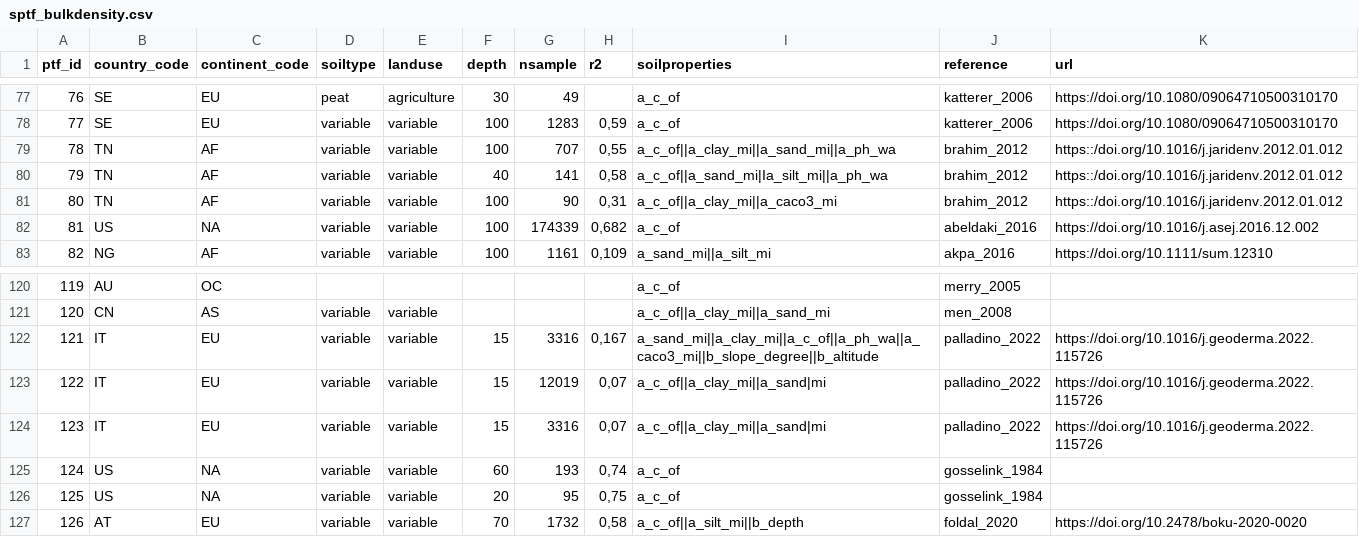
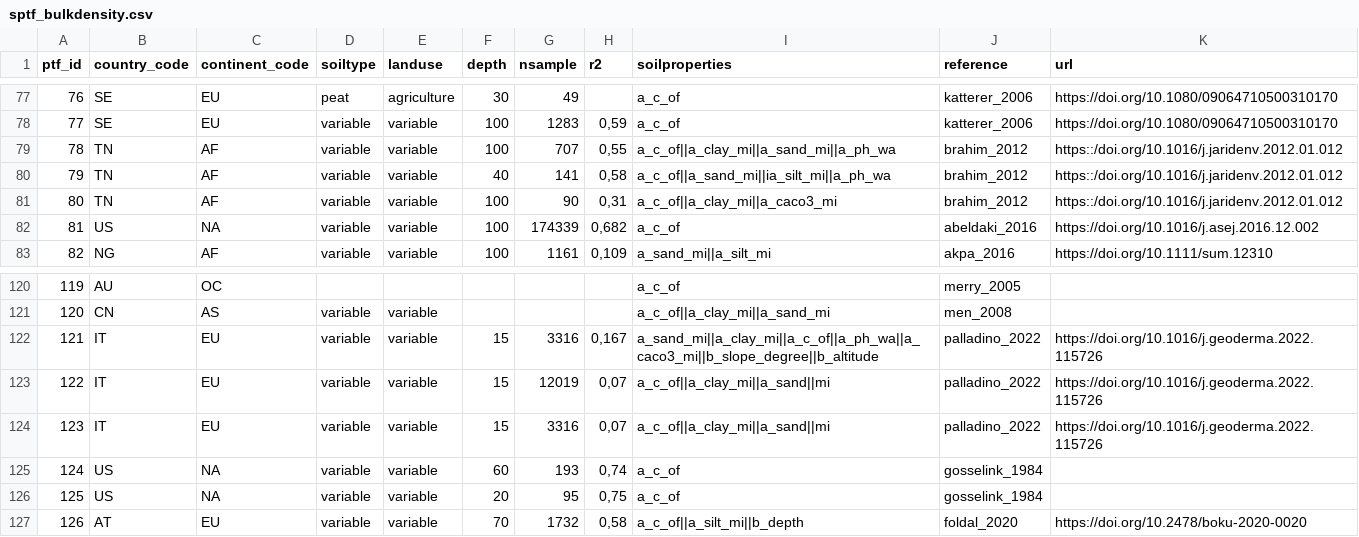
Before and after one commit to AgroCares/soilptf, a CSV file: dev/sptf_bulkdensity.csv, drawn as a sheet; only a part is shown, gaps mark what is left out.

Commit message:
correct soilproperty seperator in csv

```diff
--- a/dev/sptf_bulkdensity.csv
+++ b/dev/sptf_bulkdensity.csv
@@ -79,3 +79,3 @@
 78;TN;AF;variable;variable;100;707;0,55;a_c_of||a_clay_mi||a_sand_mi||a_ph_wa;brahim_2012;https::/doi.org/10.1016/j.jaridenv.2012.01.012
-79;TN;AF;variable;variable;40;141;0,58;a_c_of||a_sand_mi|Ia_silt_mi||a_ph_wa;brahim_2012;https::/doi.org/10.1016/j.jaridenv.2012.01.012
+79;TN;AF;variable;variable;40;141;0,58;a_c_of||a_sand_mi||ia_silt_mi||a_ph_wa;brahim_2012;https::/doi.org/10.1016/j.jaridenv.2012.01.012
 80;TN;AF;variable;variable;100;90;0,31;a_c_of||a_clay_mi||a_caco3_mi;brahim_2012;https::/doi.org/10.1016/j.jaridenv.2012.01.012
@@ -122,4 +122,4 @@
 121;IT;EU;variable;variable;15;3316;0,167;a_sand_mi||a_clay_mi||a_c_of||a_ph_wa||a_caco3_mi||b_slope_degree||b_altitude;palladino_2022;https://doi.org/10.1016/j.geoderma.2022.115726
-122;IT;EU;variable;variable;15;12019;0,07;a_c_of||a_clay_mi||a_sand|mi;palladino_2022;https://doi.org/10.1016/j.geoderma.2022.115726
-123;IT;EU;variable;variable;15;3316;0,07;a_c_of||a_clay_mi||a_sand|mi;palladino_2022;https://doi.org/10.1016/j.geoderma.2022.115726
+122;IT;EU;variable;variable;15;12019;0,07;a_c_of||a_clay_mi||a_sand||mi;palladino_2022;https://doi.org/10.1016/j.geoderma.2022.115726
+123;IT;EU;variable;variable;15;3316;0,07;a_c_of||a_clay_mi||a_sand||mi;palladino_2022;https://doi.org/10.1016/j.geoderma.2022.115726
 124;US;NA;variable;variable;60;193;0,74;a_c_of;gosselink_1984;
```
